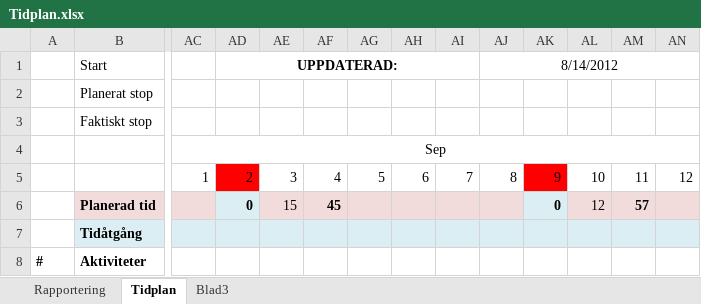
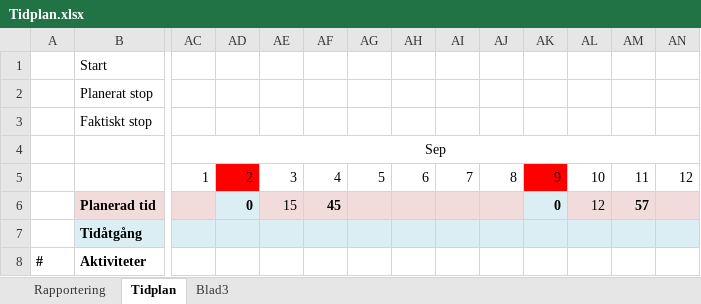
Before and after one commit to brickner/xjobb, an Excel workbook: Tidplan/Tidplan.xlsx, sheet Tidplan, drawn as a sheet; only a part is shown, gaps mark what is left out; values as stored, in another font and other column widths than the file's, no borders; the diff names each change by its address in the sheet, - before the commit and + after, or states it on an @@ line.

Commit message:
removed updated field

```diff
--- a/Tidplan/Tidplan.xlsx (sheet Tidplan)
+++ b/Tidplan/Tidplan.xlsx (sheet Tidplan)
-AD1: UPPDATERAD:
+AD1: (empty)
-AD1:AI1 merged
-AJ1: 8/14/2012
+AJ1: (empty)
-AJ1:AN1 merged
```
